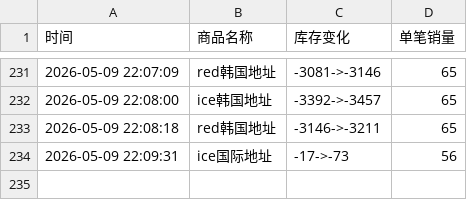
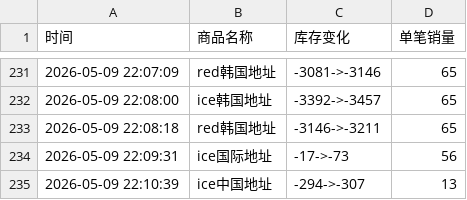
Before and after one commit to yuiki001/treasure_k40509, a CSV file: treasure线下签售.csv, drawn as a sheet; only a part is shown, gaps mark what is left out.

Commit message:
自动更新数据 2026-05-09 22:10:43

```diff
--- a/treasure线下签售.csv
+++ b/treasure线下签售.csv
@@ -234 +234,2 @@
 2026-05-09 22:09:31,ice国际地址,-17->-73,56
+2026-05-09 22:10:39,ice中国地址,-294->-307,13
```
